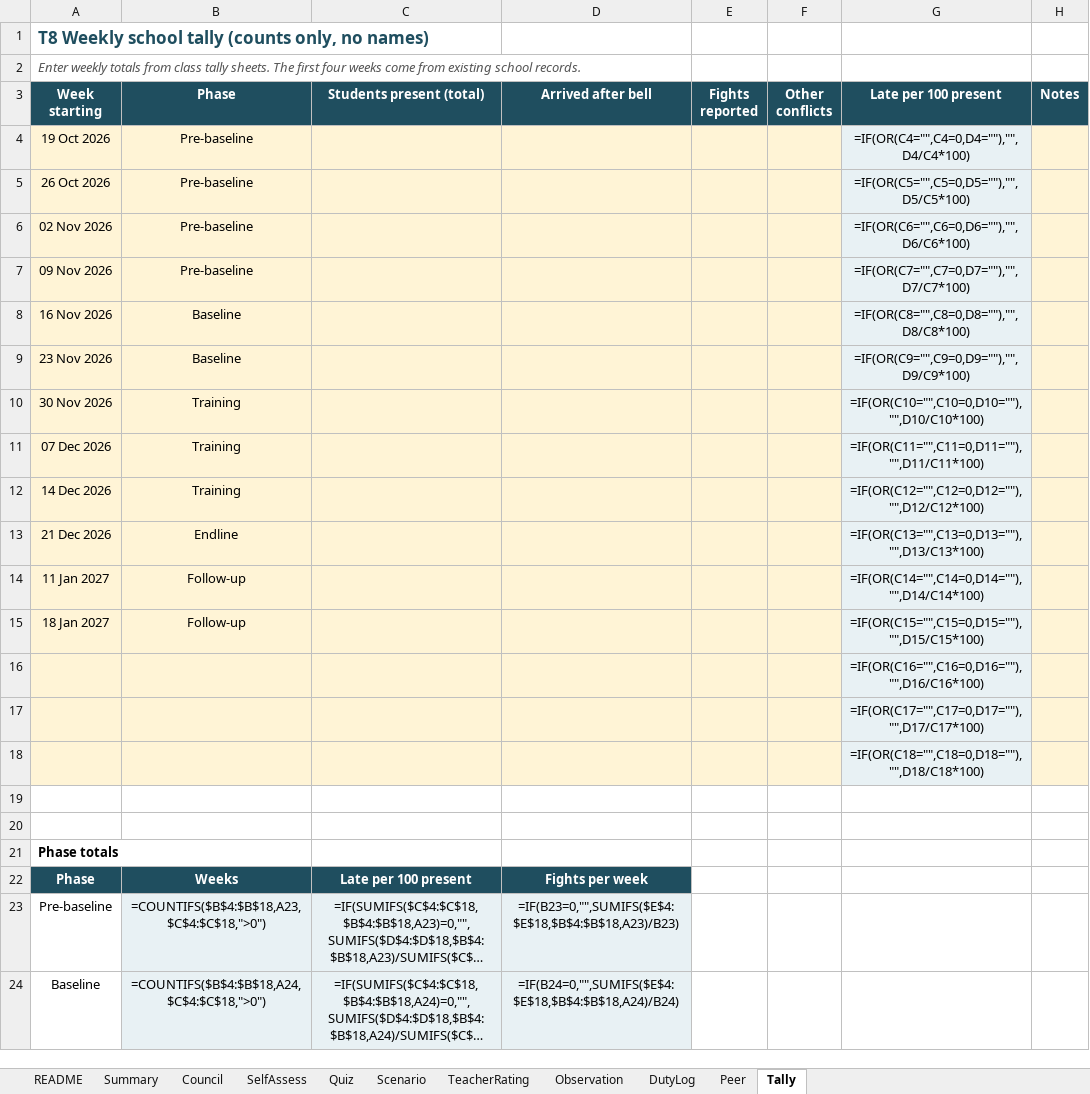
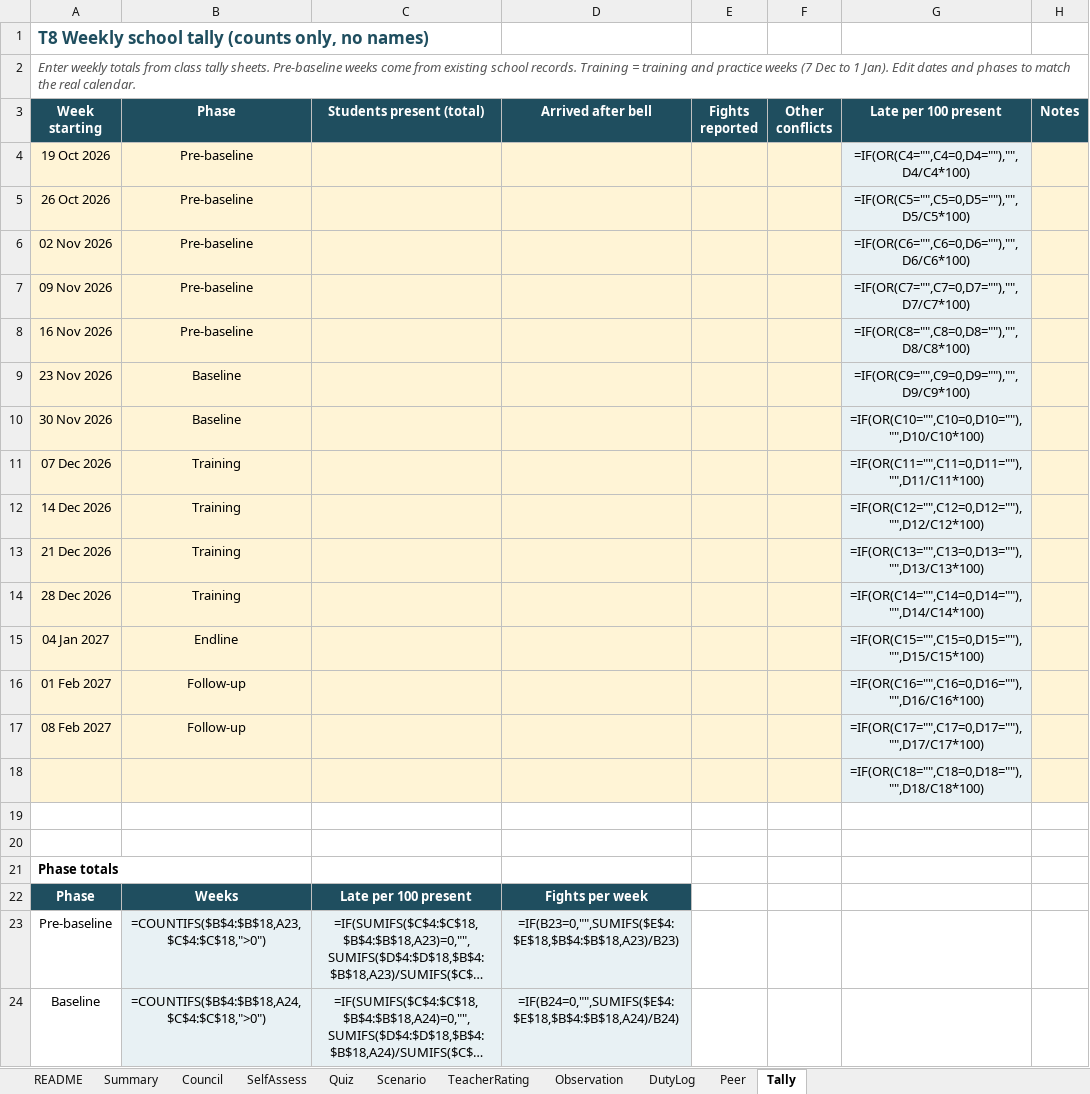
Before and after one commit to amogsnair10-cmd/Noot-Noot-work-, an Excel workbook: student-council/07_Data_Tracker.xlsx, sheet Tally, drawn as a sheet; only a part is shown; long unchanged cells end in …; values as stored, in another font and other column widths than the file's, no borders; formulas without a stored value are shown as written; charts and pictures not drawn; removed rows and columns are numbered as before the commit, all else as after; the diff names each change by its address in the sheet, - before the commit and + after, or states it on an @@ line.

```diff
--- a/student-council/07_Data_Tracker.xlsx (sheet Tally)
+++ b/student-council/07_Data_Tracker.xlsx (sheet Tally)
-A2 (Week starting): …tally sheets. The first four weeks come from existing school records.
+A2 (Week starting): …tally sheets. Pre-baseline weeks come from existing school records. Training = training and practice weeks (7 Dec to 1 Jan). Edit dates and phases to match the real calendar.
-B8 (Phase): Baseline
+B8 (Phase): Pre-baseline
-B10 (Phase): Training
+B10 (Phase): Baseline
-B13 (Phase): Endline
+B13 (Phase): Training
+row 14: 28 Dec 2026 | Training |  |  |  |  | =IF(OR(C14="",C14=0,D14=""),"",D14/C14*100)
+row 15: 04 Jan 2027 | Endline |  |  |  |  | =IF(OR(C15="",C15=0,D15=""),"",D15/C15*100)
-A16 (Week starting): 11 Jan 2027
+A16 (Week starting): 01 Feb 2027
-G16 (Late per 100 present): =IF(OR(C14="",C14=0,D14=""),"",D14/C14*100)
+G16 (Late per 100 present): =IF(OR(C16="",C16=0,D16=""),"",D16/C16*100)
-A17 (Week starting): 18 Jan 2027
+A17 (Week starting): 08 Feb 2027
-G17 (Late per 100 present): =IF(OR(C15="",C15=0,D15=""),"",D15/C15*100)
+G17 (Late per 100 present): =IF(OR(C17="",C17=0,D17=""),"",D17/C17*100)
-row 16:  |  |  |  |  |  | =IF(OR(C16="",C16=0,D16=""),"",D16/C16*100)
-row 17:  |  |  |  |  |  | =IF(OR(C17="",C17=0,D17=""),"",D17/C17*100)
```
Also changed, not shown: 13 other files.
